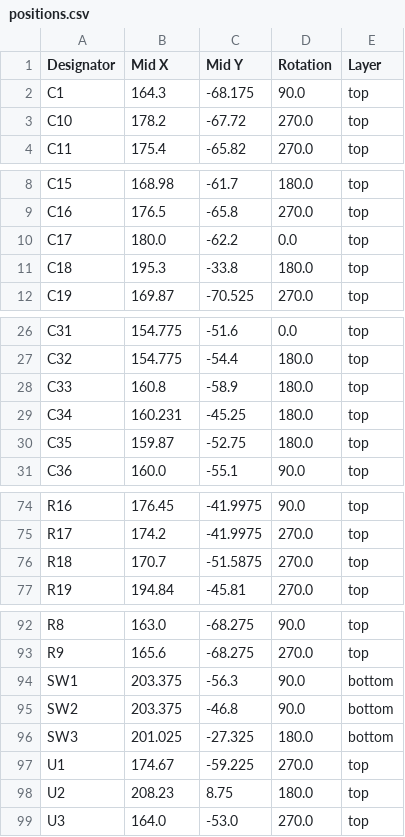
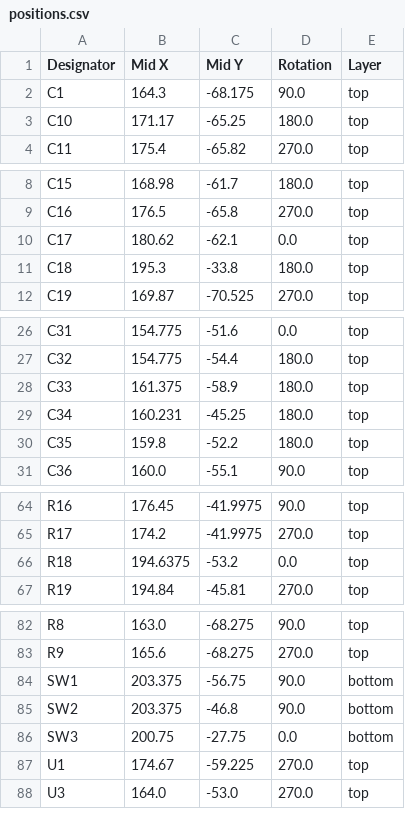
Before and after one commit to enolf/CC3501-project-hardware, a CSV file: production/positions.csv, drawn as a sheet; only a part is shown, gaps mark what is left out; the diff covers the shown part only.

```diff
--- a/production/positions.csv
+++ b/production/positions.csv
@@ -2,3 +2,3 @@
 C1,164.3,-68.175,90.0,top
-C10,178.2,-67.72,270.0,top
+C10,171.17,-65.25,180.0,top
 C11,175.4,-65.82,270.0,top
@@ -9,3 +9,3 @@ C15,168.98,-61.7,180.0,top
 C16,176.5,-65.8,270.0,top
-C17,180.0,-62.2,0.0,top
+C17,180.62,-62.1,0.0,top
 C18,195.3,-33.8,180.0,top
@@ -27,5 +27,5 @@ C31,154.775,-51.6,0.0,top
 C32,154.775,-54.4,180.0,top
-C33,160.8,-58.9,180.0,top
+C33,161.375,-58.9,180.0,top
 C34,160.231,-45.25,180.0,top
-C35,159.87,-52.75,180.0,top
+C35,159.8,-52.2,180.0,top
 C36,160.0,-55.1,90.0,top
@@ -75,3 +65,3 @@ R16,176.45,-41.9975,90.0,top
 R17,174.2,-41.9975,270.0,top
-R18,170.7,-51.5875,270.0,top
+R18,194.6375,-53.2,0.0,top
 R19,194.84,-45.81,270.0,top
@@ -93,7 +83,6 @@ R8,163.0,-68.275,90.0,top
 R9,165.6,-68.275,270.0,top
-SW1,203.375,-56.3,90.0,bottom
+SW1,203.375,-56.75,90.0,bottom
 SW2,203.375,-46.8,90.0,bottom
-SW3,201.025,-27.325,180.0,bottom
+SW3,200.75,-27.75,0.0,bottom
 U1,174.67,-59.225,270.0,top
-U2,208.23,8.75,180.0,top
 U3,164.0,-53.0,270.0,top
```
Also changed, not shown: 10 removed rows and 13 edited cells elsewhere in this file, production/bom.csv, production/designators.csv, 6 other files.
